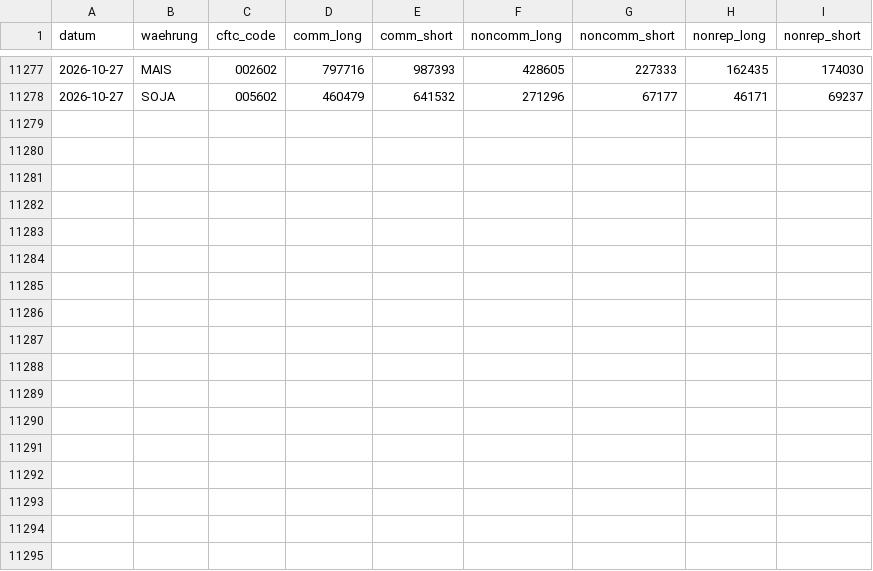
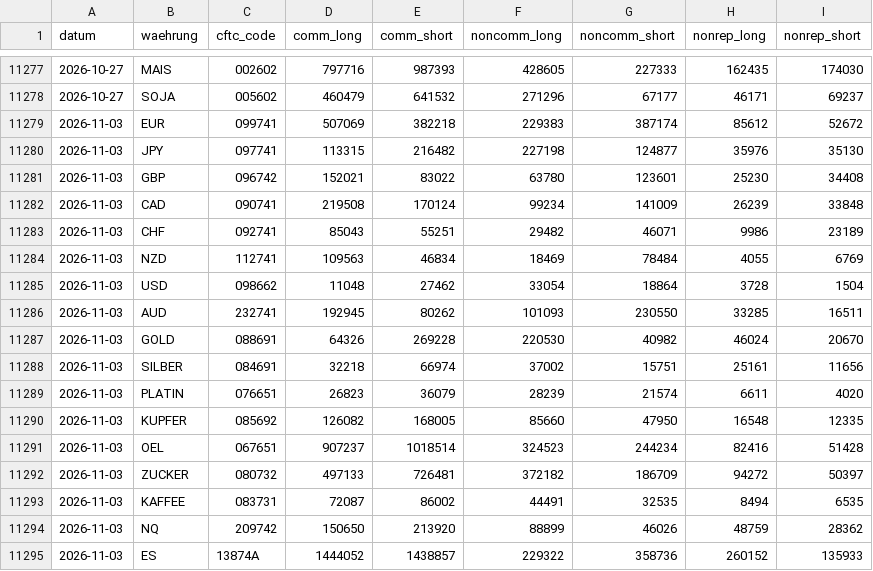
Before and after one commit to michelbrueck25-eng/journal-daten, a CSV file: cot.csv, drawn as a sheet; only a part is shown, gaps mark what is left out; the diff names each change by its address in the sheet, - before the commit and + after, or states it on an @@ line.

```diff
--- a/cot.csv
+++ b/cot.csv
+row 11279: 2026-11-03 | EUR | 099741 | 507069 | 382218 | 229383 | 387174 | 85612 | 52672
+row 11280: 2026-11-03 | JPY | 097741 | 113315 | 216482 | 227198 | 124877 | 35976 | 35130
+row 11281: 2026-11-03 | GBP | 096742 | 152021 | 83022 | 63780 | 123601 | 25230 | 34408
+row 11282: 2026-11-03 | CAD | 090741 | 219508 | 170124 | 99234 | 141009 | 26239 | 33848
+row 11283: 2026-11-03 | CHF | 092741 | 85043 | 55251 | 29482 | 46071 | 9986 | 23189
+row 11284: 2026-11-03 | NZD | 112741 | 109563 | 46834 | 18469 | 78484 | 4055 | 6769
+row 11285: 2026-11-03 | USD | 098662 | 11048 | 27462 | 33054 | 18864 | 3728 | 1504
+row 11286: 2026-11-03 | AUD | 232741 | 192945 | 80262 | 101093 | 230550 | 33285 | 16511
+row 11287: 2026-11-03 | GOLD | 088691 | 64326 | 269228 | 220530 | 40982 | 46024 | 20670
+row 11288: 2026-11-03 | SILBER | 084691 | 32218 | 66974 | 37002 | 15751 | 25161 | 11656
+row 11289: 2026-11-03 | PLATIN | 076651 | 26823 | 36079 | 28239 | 21574 | 6611 | 4020
+row 11290: 2026-11-03 | KUPFER | 085692 | 126082 | 168005 | 85660 | 47950 | 16548 | 12335
+row 11291: 2026-11-03 | OEL | 067651 | 907237 | 1018514 | 324523 | 244234 | 82416 | 51428
+row 11292: 2026-11-03 | ZUCKER | 080732 | 497133 | 726481 | 372182 | 186709 | 94272 | 50397
+row 11293: 2026-11-03 | KAFFEE | 083731 | 72087 | 86002 | 44491 | 32535 | 8494 | 6535
+row 11294: 2026-11-03 | NQ | 209742 | 150650 | 213920 | 88899 | 46026 | 48759 | 28362
+row 11295: 2026-11-03 | ES | 13874A | 1444052 | 1438857 | 229322 | 358736 | 260152 | 135933
```
Also changed, not shown: 1 other file.
